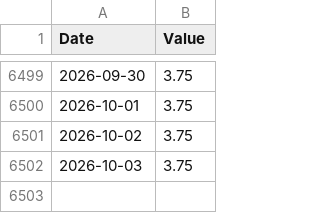
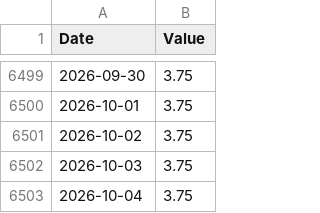
Before and after one commit to banana815/financial-info, a CSV file: FRED_DFEDTARL.csv, drawn as a sheet; only a part is shown, gaps mark what is left out; the diff names each change by its address in the sheet, - before the commit and + after, or states it on an @@ line.

```diff
--- a/FRED_DFEDTARL.csv
+++ b/FRED_DFEDTARL.csv
+row 6503: 2026-10-04 | 3.75
```
Also changed, not shown: DFF_federal_funds_effective_rate_daily.csv, FRED_DFEDTARU.csv, 1 other file.
